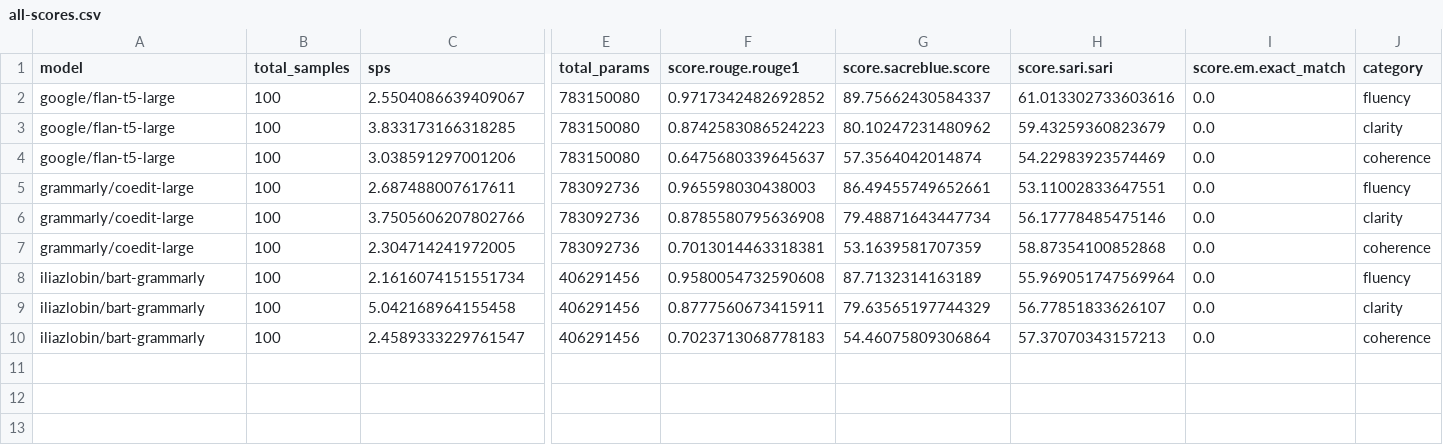
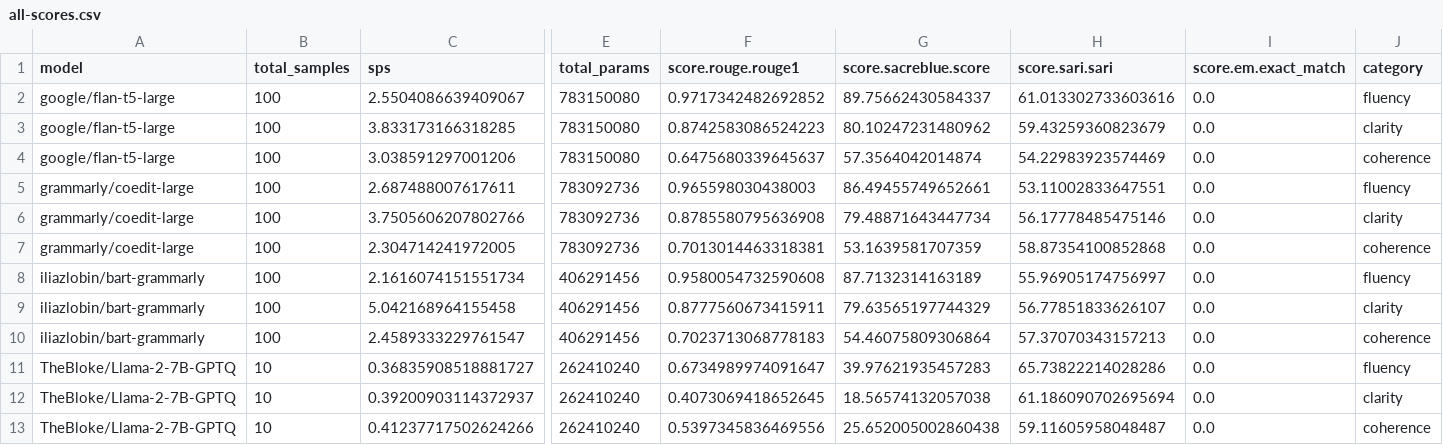
Before and after one commit to iliazlobin/transformers-labs, a CSV file: model-eval/results/all-scores.csv, drawn as a sheet; only a part is shown, gaps mark what is left out; rows hold the shown columns only; the diff names each change by its address in the sheet, - before the commit and + after, or states it on an @@ line.

```diff
--- a/model-eval/results/all-scores.csv
+++ b/model-eval/results/all-scores.csv
-H8 (score.sari.sari): 55.969051747569964
+H8 (score.sari.sari): 55.96905174756997
+row 11: TheBloke/Llama-2-7B-GPTQ | 10 | 0.36835908518881727 | 262410240 | 0.6734989974091647 | 39.97621935457283 | 65.73822214028286 | 0.0 | fluency
+row 12: TheBloke/Llama-2-7B-GPTQ | 10 | 0.39200903114372937 | 262410240 | 0.4073069418652645 | 18.56574132057038 | 61.186090702695694 | 0.0 | clarity
+row 13: TheBloke/Llama-2-7B-GPTQ | 10 | 0.41237717502624266 | 262410240 | 0.5397345836469556 | 25.652005002860438 | 59.11605958048487 | 0.0 | coherence
```
Also changed, not shown: 19 other files.
